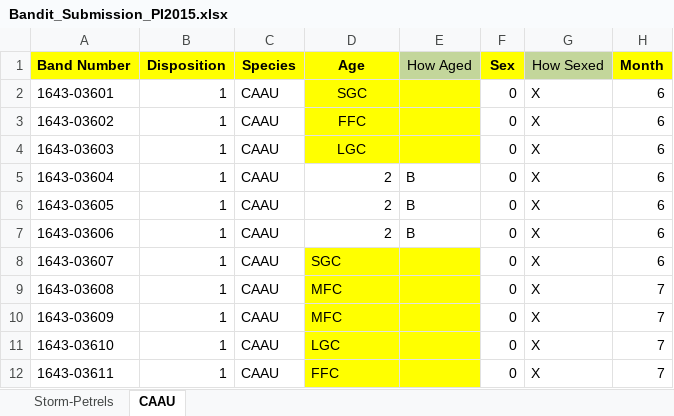
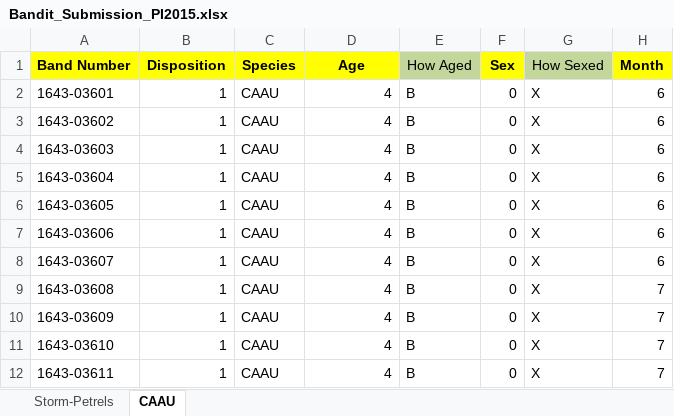
Before and after one commit to mczapanskiy-usgs/WERC-SC, an Excel workbook: BBL/Bandit_Submission_PI2015.xlsx, sheet CAAU, drawn as a sheet; only a part is shown; values as stored, in another font and other column widths than the file's, no borders; the diff names each change by its address in the sheet, - before the commit and + after, or states it on an @@ line.

Commit message:
updated ASSP and CAAU band entries
All ASSP and CAAU entries through July 2015

```diff
--- a/BBL/Bandit_Submission_PI2015.xlsx (sheet CAAU)
+++ b/BBL/Bandit_Submission_PI2015.xlsx (sheet CAAU)
-D2 (Age): SGC
+D2 (Age): 4
-D2:E4 fill: #FFFF00
+D2:E4 fill: none
-D2:D4 alignment: center
+D2:D4 alignment: right
-E2:E4 (How Aged): (empty)
+E2:E4 (How Aged): B
-D3 (Age): FFC
+D3 (Age): 4
-D4 (Age): LGC
+D4 (Age): 4
-D5:D7 (Age): 2
+D5:D7 (Age): 4
-D8 (Age): SGC
+D8 (Age): 4
-D8:E12 fill: #FFFF00
+D8:E12 fill: none
-D8:D12 alignment: left
+D8:D12 alignment: right
-E8:E12 (How Aged): (empty)
+E8:E12 (How Aged): B
-D9:D10 (Age): MFC
+D9:D10 (Age): 4
-D11 (Age): LGC
+D11 (Age): 4
-D12 (Age): FFC
+D12 (Age): 4
```
